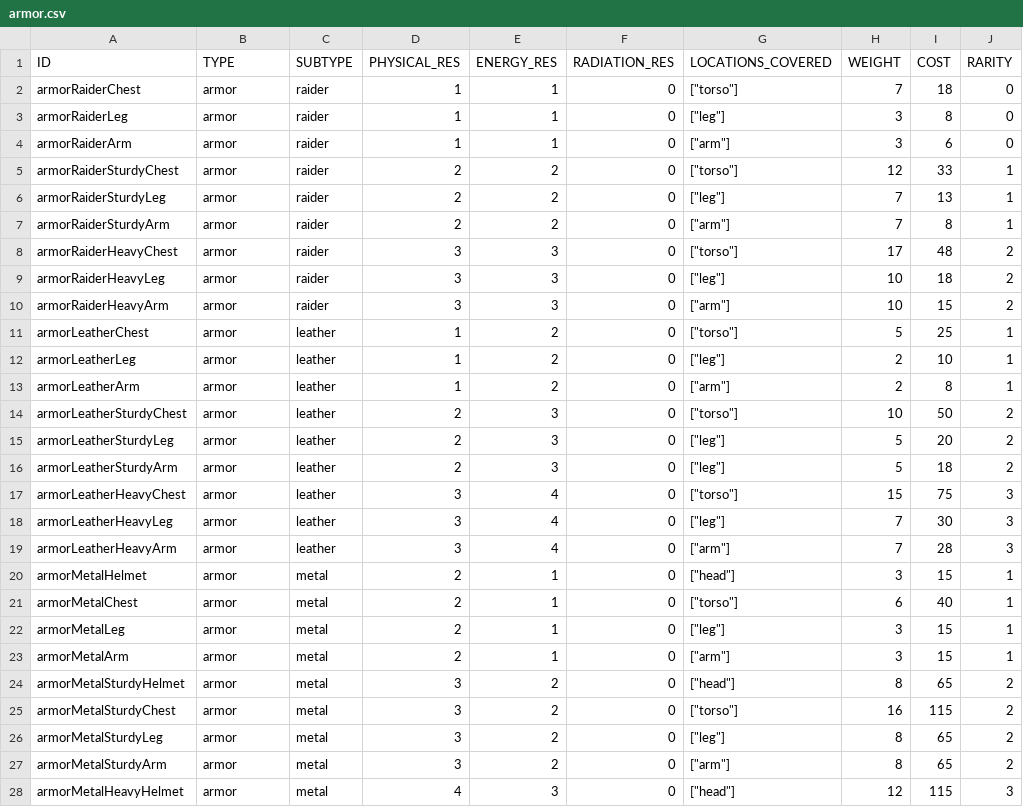
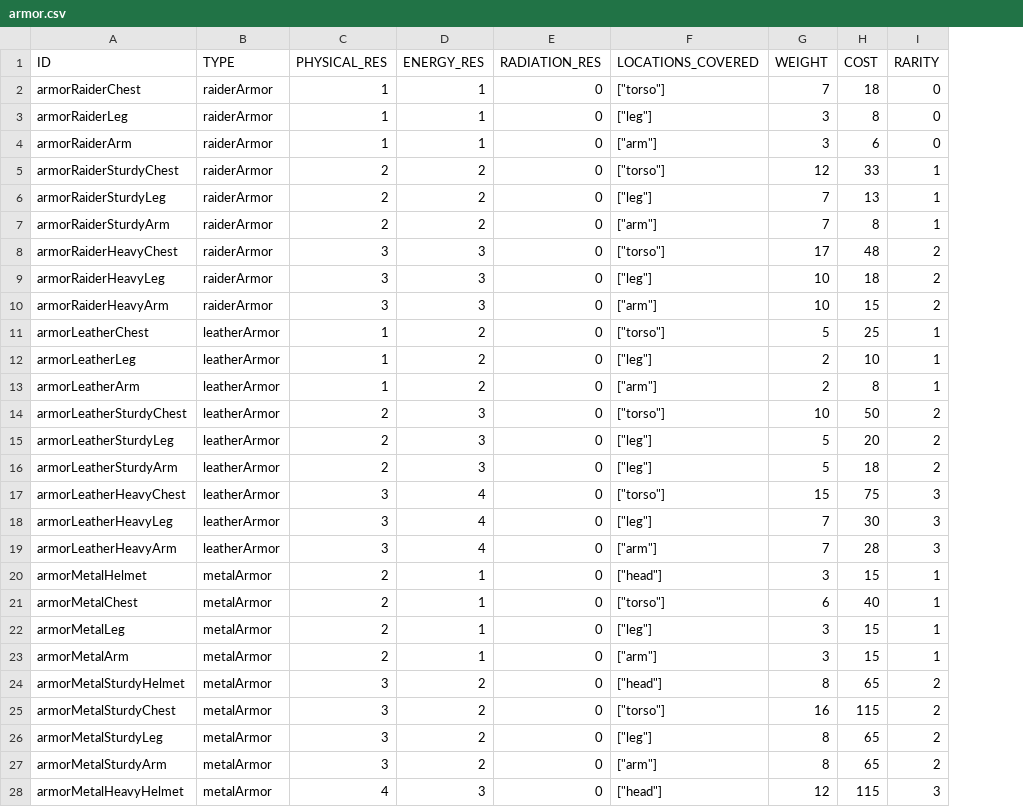
Before and after one commit to vittoema96/vittoema96.github.io, a CSV file: data/apparel/armor.csv, drawn as a sheet; only a part is shown; the diff covers the shown part only; the diff names each change by its address in the sheet, - before the commit and + after, or states it on an @@ line.

```diff
--- a/data/apparel/armor.csv
+++ b/data/apparel/armor.csv
-column C (SUBTYPE), rows 2-28: raider | raider | raider | raider | raider | raider | raider | raider | raider | leather | leather | leather | leather | leather | leather | leather | leather | leather | metal | metal | metal | metal | metal | metal | metal | metal | metal
-B2:B10 (TYPE): armor
+B2:B10 (TYPE): raiderArmor
-B11:B19 (TYPE): armor
+B11:B19 (TYPE): leatherArmor
-B20:B28 (TYPE): armor
+B20:B28 (TYPE): metalArmor
```
Also changed, not shown: 15 edited cells elsewhere in this file, data/aid/drinks.csv, data/aid/food.csv, 22 other files.
